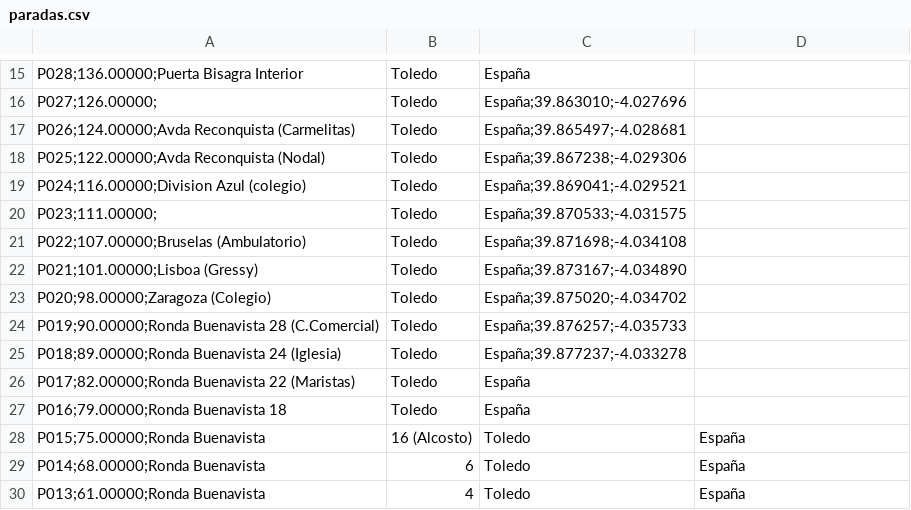
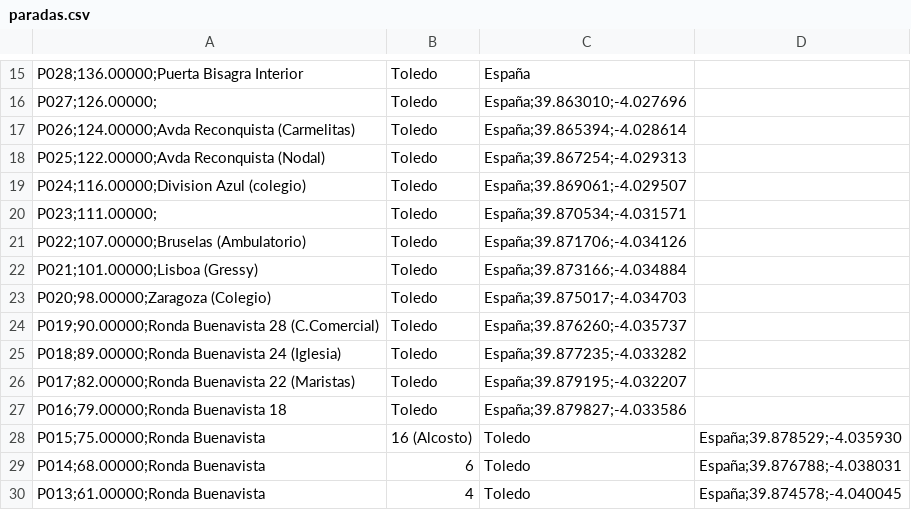
Before and after one commit to craftsmanship-toledo/katangapp-scripts, a CSV file: csv/bus-stops/linea-L01/paradas.csv, drawn as a sheet; only a part is shown, gaps mark what is left out.

Commit message:
Update files with Felix's data
We should be aware of updating other routes' bus-stops when updating the files. Otherwise we can find duplicated bus-stops with different coordinates:

Dev1 adds bus stops for route X1, with bus stops P1, P2 and P3
Dev2 adds bus stops for route X2, with bus stops P3, P4, P5

Which value for P3 is correct? Let's assume that last one is correct. We will work on consolidating only one file, so Devs needs to edit only one file.

The paradas.csv for each route will contain only the bus stops for the route, including order, no more.

```diff
--- a/csv/bus-stops/linea-L01/paradas.csv
+++ b/csv/bus-stops/linea-L01/paradas.csv
@@ -16,15 +16,15 @@ P028;136.00000;Puerta Bisagra Interior, Toledo, España
 P027;126.00000;, Toledo, España;39.863010;-4.027696
-P026;124.00000;Avda Reconquista (Carmelitas), Toledo, España;39.865497;-4.028681
-P025;122.00000;Avda Reconquista (Nodal), Toledo, España;39.867238;-4.029306
-P024;116.00000;Division Azul (colegio), Toledo, España;39.869041;-4.029521
-P023;111.00000;, Toledo, España;39.870533;-4.031575
-P022;107.00000;Bruselas (Ambulatorio), Toledo, España;39.871698;-4.034108
-P021;101.00000;Lisboa (Gressy), Toledo, España;39.873167;-4.034890
-P020;98.00000;Zaragoza (Colegio), Toledo, España;39.875020;-4.034702
-P019;90.00000;Ronda Buenavista 28 (C.Comercial), Toledo, España;39.876257;-4.035733
-P018;89.00000;Ronda Buenavista 24 (Iglesia), Toledo, España;39.877237;-4.033278
-P017;82.00000;Ronda Buenavista 22 (Maristas), Toledo, España
-P016;79.00000;Ronda Buenavista 18, Toledo, España
-P015;75.00000;Ronda Buenavista, 16 (Alcosto), Toledo, España
-P014;68.00000;Ronda Buenavista, 6, Toledo, España
-P013;61.00000;Ronda Buenavista, 4, Toledo, España
+P026;124.00000;Avda Reconquista (Carmelitas), Toledo, España;39.865394;-4.028614
+P025;122.00000;Avda Reconquista (Nodal), Toledo, España;39.867254;-4.029313
+P024;116.00000;Division Azul (colegio), Toledo, España;39.869061;-4.029507
+P023;111.00000;, Toledo, España;39.870534;-4.031571
+P022;107.00000;Bruselas (Ambulatorio), Toledo, España;39.871706;-4.034126
+P021;101.00000;Lisboa (Gressy), Toledo, España;39.873166;-4.034884
+P020;98.00000;Zaragoza (Colegio), Toledo, España;39.875017;-4.034703
+P019;90.00000;Ronda Buenavista 28 (C.Comercial), Toledo, España;39.876260;-4.035737
+P018;89.00000;Ronda Buenavista 24 (Iglesia), Toledo, España;39.877235;-4.033282
+P017;82.00000;Ronda Buenavista 22 (Maristas), Toledo, España;39.879195;-4.032207
+P016;79.00000;Ronda Buenavista 18, Toledo, España;39.879827;-4.033586
+P015;75.00000;Ronda Buenavista, 16 (Alcosto), Toledo, España;39.878529;-4.035930
+P014;68.00000;Ronda Buenavista, 6, Toledo, España;39.876788;-4.038031
+P013;61.00000;Ronda Buenavista, 4, Toledo, España;39.874578;-4.040045
```
Also changed, not shown: csv/bus-stops/linea-42/paradas.csv, csv/bus-stops/linea-L03/paradas.csv, 7 other files.
